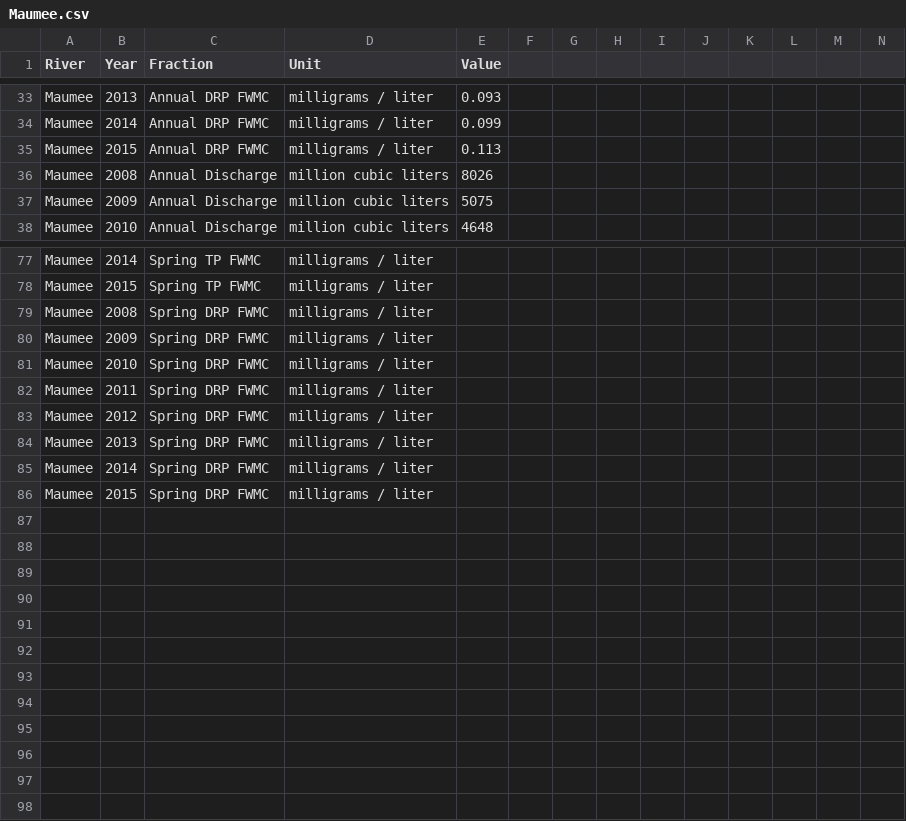
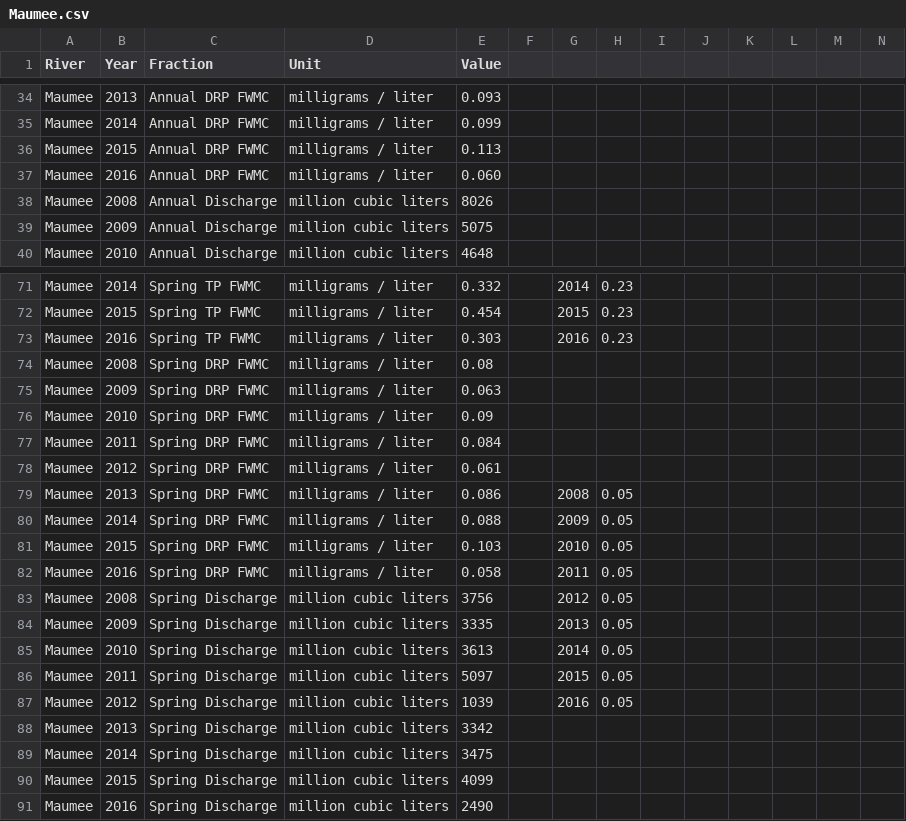
Before and after one commit to sfGLC/web, a CSV file: data/Maumee.csv, drawn as a sheet; only a part is shown, gaps mark what is left out; addresses are those after the commit; rows hold the shown columns only; the diff covers the shown part only; the diff names each change by its address in the sheet, - before the commit and + after, or states it on an @@ line.

```diff
--- a/data/Maumee.csv
+++ b/data/Maumee.csv
+row 37: Maumee | 2016 | Annual DRP FWMC | milligrams / liter | 0.060
-E71 (Value): (empty)
+E71 (Value): 0.332
-G71: (empty)
+G71: 2014
-H71:H72: (empty)
+H71:H72: 0.23
-E72 (Value): (empty)
+E72 (Value): 0.454
-G72: (empty)
+G72: 2015
+row 73: Maumee | 2016 | Spring TP FWMC | milligrams / liter | 0.303 |  | 2016 | 0.23
-E74 (Value): (empty)
+E74 (Value): 0.08
-E75 (Value): (empty)
+E75 (Value): 0.063
-E76 (Value): (empty)
+E76 (Value): 0.09
-E77 (Value): (empty)
+E77 (Value): 0.084
-E78 (Value): (empty)
+E78 (Value): 0.061
-E79 (Value): (empty)
+E79 (Value): 0.086
-G79: (empty)
+G79: 2008
-H79:H81: (empty)
+H79:H81: 0.05
-E80 (Value): (empty)
+E80 (Value): 0.088
-G80: (empty)
+G80: 2009
-E81 (Value): (empty)
+E81 (Value): 0.103
-G81: (empty)
+G81: 2010
+row 82: Maumee | 2016 | Spring DRP FWMC | milligrams / liter | 0.058 |  | 2011 | 0.05
+row 83: Maumee | 2008 | Spring Discharge | million cubic liters | 3756 |  | 2012 | 0.05
+row 84: Maumee | 2009 | Spring Discharge | million cubic liters | 3335 |  | 2013 | 0.05
+row 85: Maumee | 2010 | Spring Discharge | million cubic liters | 3613 |  | 2014 | 0.05
+row 86: Maumee | 2011 | Spring Discharge | million cubic liters | 5097 |  | 2015 | 0.05
+row 87: Maumee | 2012 | Spring Discharge | million cubic liters | 1039 |  | 2016 | 0.05
+row 88: Maumee | 2013 | Spring Discharge | million cubic liters | 3342
+row 89: Maumee | 2014 | Spring Discharge | million cubic liters | 3475
+row 90: Maumee | 2015 | Spring Discharge | million cubic liters | 4099
+row 91: Maumee | 2016 | Spring Discharge | million cubic liters | 2490
```
Also changed, not shown: 3 added rows, 10 removed rows and 84 edited cells elsewhere in this file, 2 other files.
